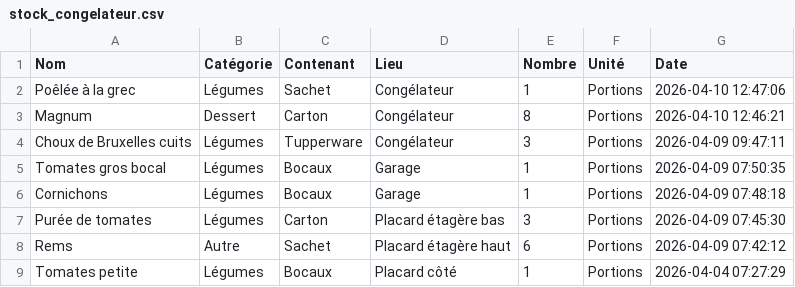
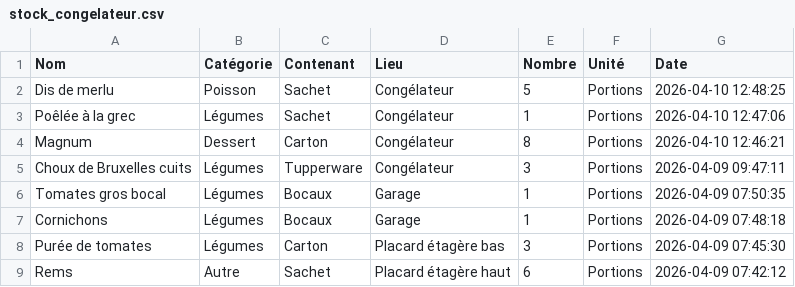
Before and after one commit to stephane0254-png/MamanStock, a CSV file: stock_congelateur.csv, drawn as a sheet; only a part is shown; the shorter side is filled out with more unchanged rows.

Commit message:
Ajout Dis de merlu

```diff
--- a/stock_congelateur.csv
+++ b/stock_congelateur.csv
@@ -1,2 +1,3 @@
 Nom,Catégorie,Contenant,Lieu,Nombre,Unité,Date
+Dis de merlu,Poisson ,Sachet,Congélateur,5,Portions,2026-04-10 12:48:25
 Poêlée à la grec ,Légumes ,Sachet,Congélateur,1,Portions,2026-04-10 12:47:06
```
